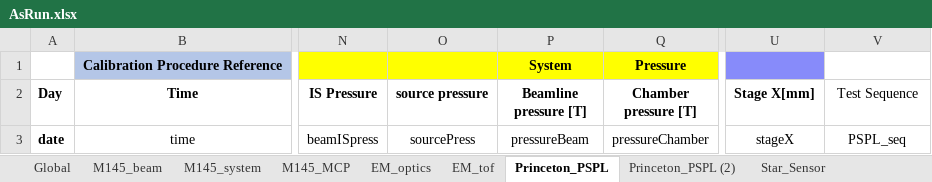
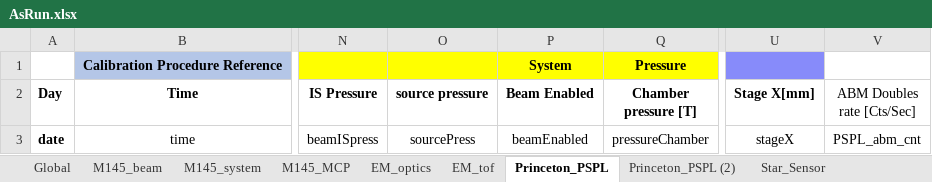
Before and after one commit to jonbowr/pyMAP, an Excel workbook: cal/Test_Repo/AsRun.xlsx, sheet Princeton_PSPL, drawn as a sheet; only a part is shown, gaps mark what is left out; values as stored, in another font and other column widths than the file's, no borders; table styles not drawn; the diff names each change by its address in the sheet, - before the commit and + after, or states it on an @@ line.

Commit message:
mods for data processing to work with FM

```diff
--- a/cal/Test_Repo/AsRun.xlsx (sheet Princeton_PSPL)
+++ b/cal/Test_Repo/AsRun.xlsx (sheet Princeton_PSPL)
-P2: Beamline pressure [T]
+P2: Beam Enabled
-V2: Test Sequence
+V2: ABM Doubles rate [Cts/Sec]
-P3 (Beam Enabled): pressureBeam
+P3 (Beam Enabled): beamEnabled
-V3 (ABM Doubles rate [Cts/Sec]): PSPL_seq
+V3 (ABM Doubles rate [Cts/Sec]): PSPL_abm_cnt
```
Also changed, not shown: 5 other files.
